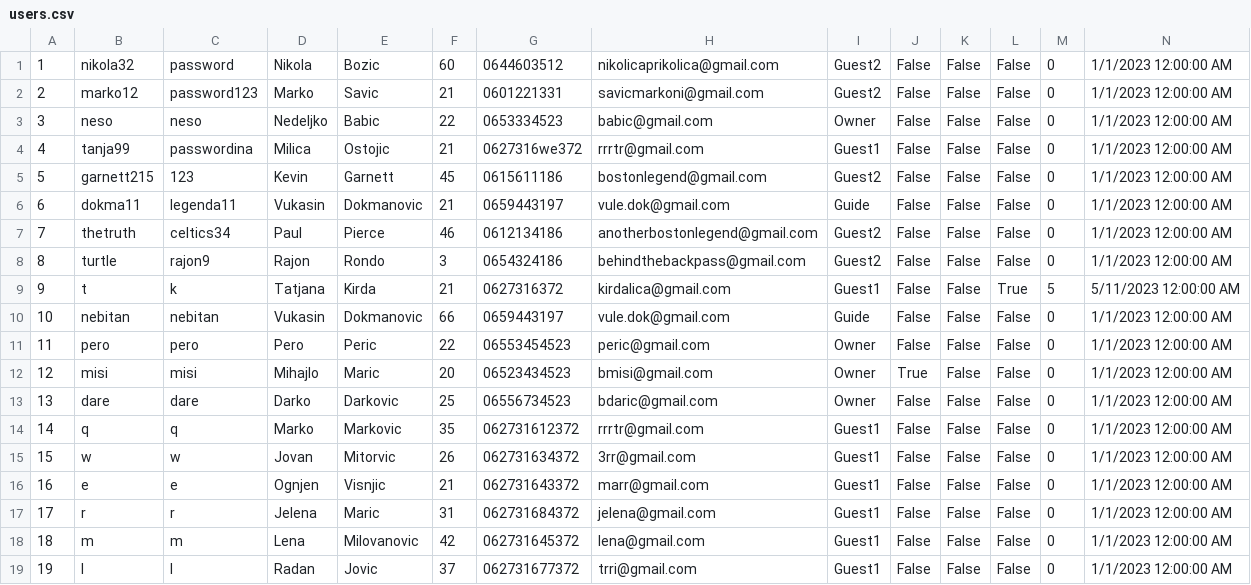
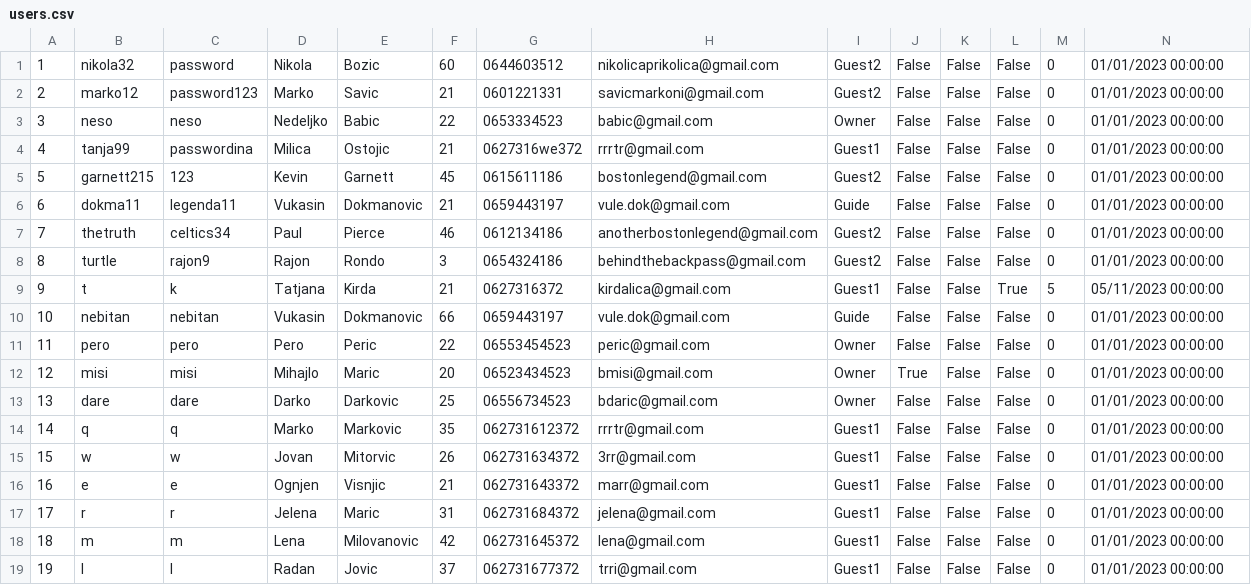
Before and after one commit to dokma11/SIMS-Project-Group-4-Team-B, a CSV file: Sims2023/Sims2023/Resources/Data/users.csv, drawn as a sheet.

```diff
--- a/Sims2023/Sims2023/Resources/Data/users.csv
+++ b/Sims2023/Sims2023/Resources/Data/users.csv
@@ -1,19 +1,19 @@
-1|nikola32|password|Nikola|Bozic|60|0644603512|nikolicaprikolica@gmail.com|Guest2|False|False|False|0|1/1/2023 12:00:00 AM
-2|marko12|password123|Marko|Savic|21|0601221331|savicmarkoni@gmail.com|Guest2|False|False|False|0|1/1/2023 12:00:00 AM
-3|neso|neso|Nedeljko|Babic|22|0653334523|babic@gmail.com|Owner|False|False|False|0|1/1/2023 12:00:00 AM
-4|tanja99|passwordina|Milica|Ostojic|21|0627316we372|rrrtr@gmail.com|Guest1|False|False|False|0|1/1/2023 12:00:00 AM
-5|garnett215|123|Kevin|Garnett|45|0615611186|bostonlegend@gmail.com|Guest2|False|False|False|0|1/1/2023 12:00:00 AM
-6|dokma11|legenda11|Vukasin|Dokmanovic|21|0659443197|vule.dok@gmail.com|Guide|False|False|False|0|1/1/2023 12:00:00 AM
-7|thetruth|celtics34|Paul|Pierce|46|0612134186|anotherbostonlegend@gmail.com|Guest2|False|False|False|0|1/1/2023 12:00:00 AM
-8|turtle|rajon9|Rajon|Rondo|3|0654324186|behindthebackpass@gmail.com|Guest2|False|False|False|0|1/1/2023 12:00:00 AM
-9|t|k|Tatjana|Kirda|21|0627316372|kirdalica@gmail.com|Guest1|False|False|True|5|5/11/2023 12:00:00 AM
-10|nebitan|nebitan|Vukasin|Dokmanovic|66|0659443197|vule.dok@gmail.com|Guide|False|False|False|0|1/1/2023 12:00:00 AM
-11|pero|pero|Pero|Peric|22|06553454523|peric@gmail.com|Owner|False|False|False|0|1/1/2023 12:00:00 AM
-12|misi|misi|Mihajlo|Maric|20|06523434523|bmisi@gmail.com|Owner|True|False|False|0|1/1/2023 12:00:00 AM
-13|dare|dare|Darko|Darkovic|25|06556734523|bdaric@gmail.com|Owner|False|False|False|0|1/1/2023 12:00:00 AM
-14|q|q|Marko|Markovic|35|062731612372|rrrtr@gmail.com|Guest1|False|False|False|0|1/1/2023 12:00:00 AM
-15|w|w|Jovan|Mitorvic|26|062731634372|3rr@gmail.com|Guest1|False|False|False|0|1/1/2023 12:00:00 AM
-16|e|e|Ognjen|Visnjic|21|062731643372|marr@gmail.com|Guest1|False|False|False|0|1/1/2023 12:00:00 AM
-17|r|r|Jelena|Maric|31|062731684372|jelena@gmail.com|Guest1|False|False|False|0|1/1/2023 12:00:00 AM
-18|m|m|Lena|Milovanovic|42|062731645372|lena@gmail.com|Guest1|False|False|False|0|1/1/2023 12:00:00 AM
-19|l|l|Radan|Jovic|37|062731677372|trri@gmail.com|Guest1|False|False|False|0|1/1/2023 12:00:00 AM
+1|nikola32|password|Nikola|Bozic|60|0644603512|nikolicaprikolica@gmail.com|Guest2|False|False|False|0|01/01/2023 00:00:00
+2|marko12|password123|Marko|Savic|21|0601221331|savicmarkoni@gmail.com|Guest2|False|False|False|0|01/01/2023 00:00:00
+3|neso|neso|Nedeljko|Babic|22|0653334523|babic@gmail.com|Owner|False|False|False|0|01/01/2023 00:00:00
+4|tanja99|passwordina|Milica|Ostojic|21|0627316we372|rrrtr@gmail.com|Guest1|False|False|False|0|01/01/2023 00:00:00
+5|garnett215|123|Kevin|Garnett|45|0615611186|bostonlegend@gmail.com|Guest2|False|False|False|0|01/01/2023 00:00:00
+6|dokma11|legenda11|Vukasin|Dokmanovic|21|0659443197|vule.dok@gmail.com|Guide|False|False|False|0|01/01/2023 00:00:00
+7|thetruth|celtics34|Paul|Pierce|46|0612134186|anotherbostonlegend@gmail.com|Guest2|False|False|False|0|01/01/2023 00:00:00
+8|turtle|rajon9|Rajon|Rondo|3|0654324186|behindthebackpass@gmail.com|Guest2|False|False|False|0|01/01/2023 00:00:00
+9|t|k|Tatjana|Kirda|21|0627316372|kirdalica@gmail.com|Guest1|False|False|True|5|05/11/2023 00:00:00
+10|nebitan|nebitan|Vukasin|Dokmanovic|66|0659443197|vule.dok@gmail.com|Guide|False|False|False|0|01/01/2023 00:00:00
+11|pero|pero|Pero|Peric|22|06553454523|peric@gmail.com|Owner|False|False|False|0|01/01/2023 00:00:00
+12|misi|misi|Mihajlo|Maric|20|06523434523|bmisi@gmail.com|Owner|True|False|False|0|01/01/2023 00:00:00
+13|dare|dare|Darko|Darkovic|25|06556734523|bdaric@gmail.com|Owner|False|False|False|0|01/01/2023 00:00:00
+14|q|q|Marko|Markovic|35|062731612372|rrrtr@gmail.com|Guest1|False|False|False|0|01/01/2023 00:00:00
+15|w|w|Jovan|Mitorvic|26|062731634372|3rr@gmail.com|Guest1|False|False|False|0|01/01/2023 00:00:00
+16|e|e|Ognjen|Visnjic|21|062731643372|marr@gmail.com|Guest1|False|False|False|0|01/01/2023 00:00:00
+17|r|r|Jelena|Maric|31|062731684372|jelena@gmail.com|Guest1|False|False|False|0|01/01/2023 00:00:00
+18|m|m|Lena|Milovanovic|42|062731645372|lena@gmail.com|Guest1|False|False|False|0|01/01/2023 00:00:00
+19|l|l|Radan|Jovic|37|062731677372|trri@gmail.com|Guest1|False|False|False|0|01/01/2023 00:00:00
```
Also changed, not shown: 1 other file.
